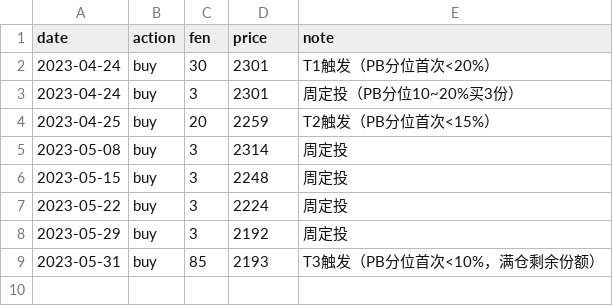
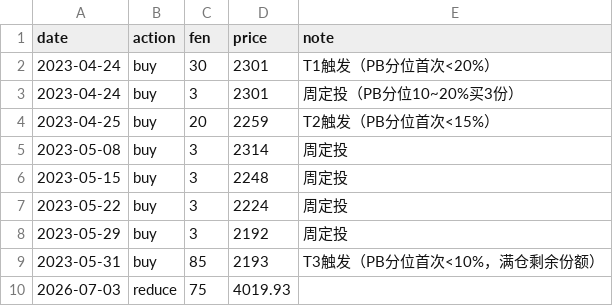
Before and after one commit to binbin1555/chinext-monitor, a CSV file: ledger.csv, drawn as a sheet; the diff names each change by its address in the sheet, - before the commit and + after, or states it on an @@ line.

Commit message:
记录成交 2026-07-03

```diff
--- a/ledger.csv
+++ b/ledger.csv
+row 10: 2026-07-03 | reduce | 75 | 4019.93
```
